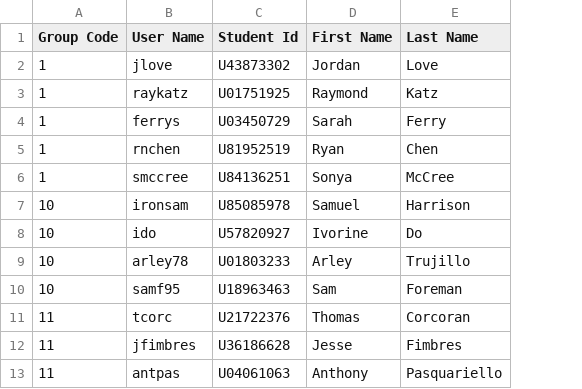
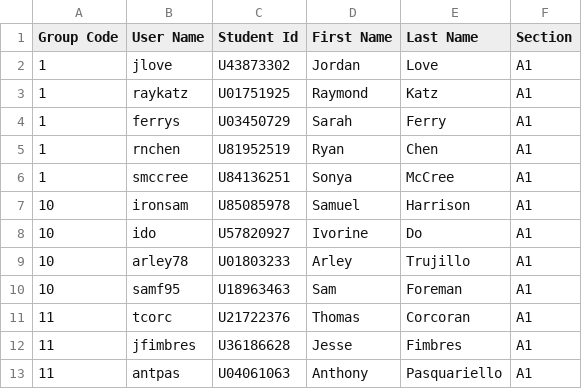
Before and after one commit to perrydBUCS/cs411-360, a CSV file: data/a1_groupmembers.csv, drawn as a sheet; only a part is shown; the diff names each change by its address in the sheet, - before the commit and + after, or states it on an @@ line.

Commit message:
Add Section column to data import

```diff
--- a/data/a1_groupmembers.csv
+++ b/data/a1_groupmembers.csv
+column F (Section), rows 2-13: all A1
```
Also changed, not shown: 3 other files.
